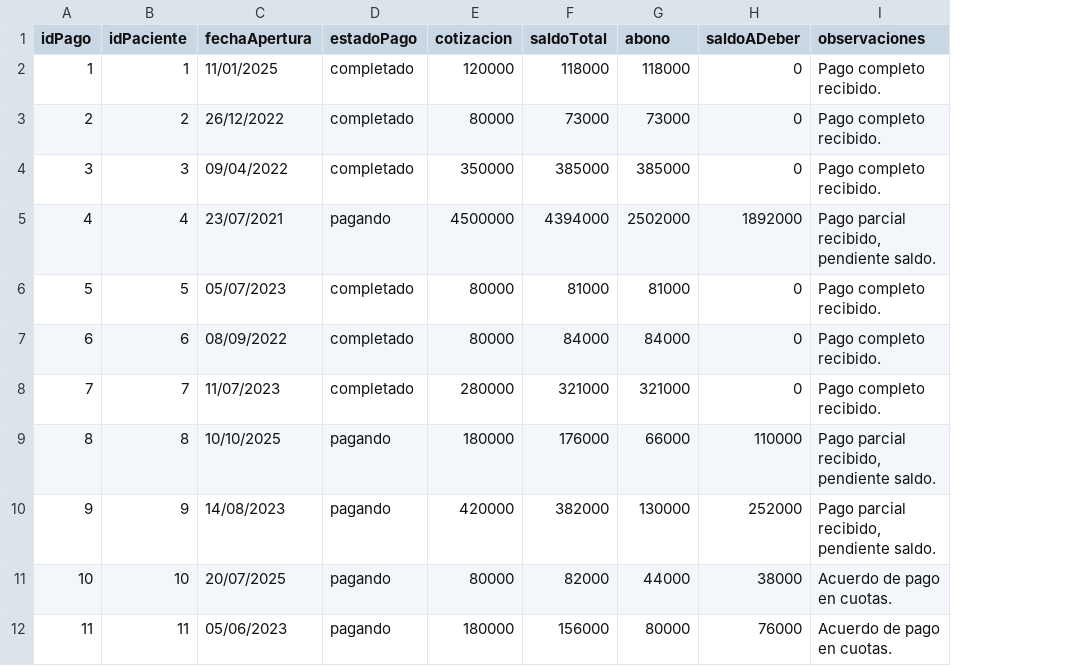
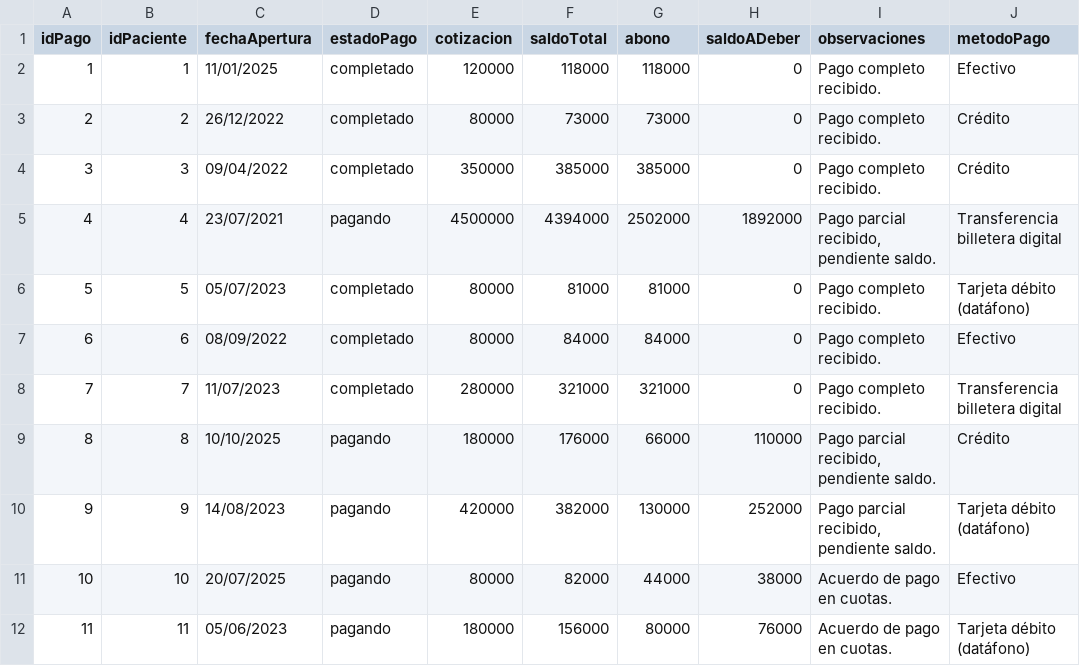
Before and after one commit to catviky147/Proyecto-Ingieneria-de-datos, a CSV file: pagos.csv, drawn as a sheet; only a part is shown; the diff names each change by its address in the sheet, - before the commit and + after, or states it on an @@ line.

Commit message:
Se hace arreglo a petición del cliente

```diff
--- a/pagos.csv
+++ b/pagos.csv
+column J (metodoPago), rows 2-12: Efectivo | Crédito | Crédito | Transferencia billetera digital | Tarjeta débito (datáfono) | Efectivo | Transferencia billetera digital | Crédito | Tarjeta débito (datáfono) | Efectivo | Tarjeta débito (datáfono)
```
